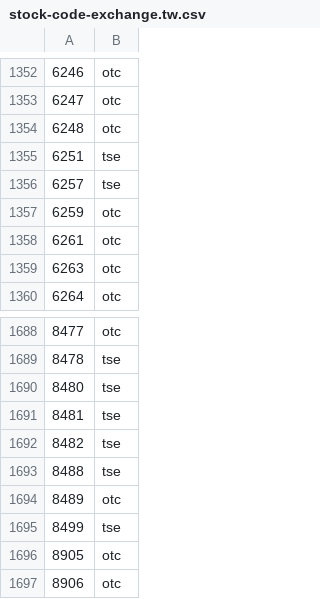
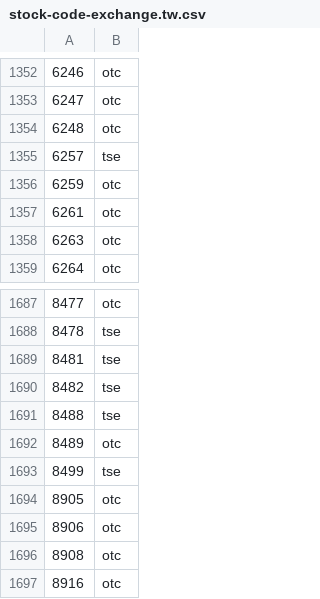
Before and after one commit to ktlast/market-envs, a CSV file: stock-code-exchange.tw.csv, drawn as a sheet; only a part is shown, gaps mark what is left out; the shorter side is filled out with more unchanged rows; the diff names each change by its address in the sheet, - before the commit and + after, or states it on an @@ line.

Commit message:
remove: 8480, 6251

```diff
--- a/stock-code-exchange.tw.csv
+++ b/stock-code-exchange.tw.csv
-row 1355: 6251 | tse
-row 1690: 8480 | tse
```
